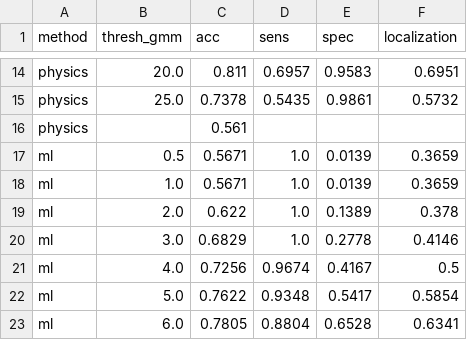
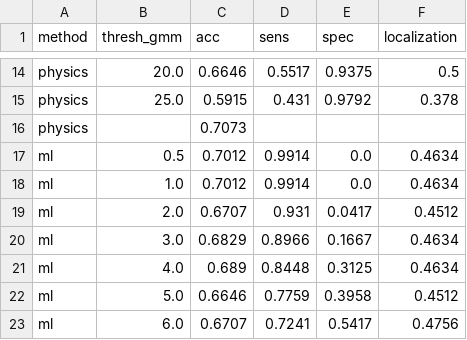
Before and after one commit to M-Nouioua/rk4-rotor-unbalance-estimation, a CSV file: analysis/fig_data/threshold_sweep.csv, drawn as a sheet; only a part is shown, gaps mark what is left out; the diff covers the shown part only; the diff names each change by its address in the sheet, - before the commit and + after, or states it on an @@ line.

```diff
--- a/analysis/fig_data/threshold_sweep.csv
+++ b/analysis/fig_data/threshold_sweep.csv
-C14 (acc): 0.811
+C14 (acc): 0.6646
-D14 (sens): 0.6957
+D14 (sens): 0.5517
-E14 (spec): 0.9583
+E14 (spec): 0.9375
-F14 (localization): 0.6951
+F14 (localization): 0.5
-C15 (acc): 0.7378
+C15 (acc): 0.5915
-D15 (sens): 0.5435
+D15 (sens): 0.431
-E15 (spec): 0.9861
+E15 (spec): 0.9792
-F15 (localization): 0.5732
+F15 (localization): 0.378
-C16 (acc): 0.561
+C16 (acc): 0.7073
-C17:C18 (acc): 0.5671
+C17:C18 (acc): 0.7012
-D17:D18 (sens): 1.0
+D17:D18 (sens): 0.9914
-E17:E18 (spec): 0.0139
+E17:E18 (spec): 0.0
-F17:F18 (localization): 0.3659
+F17:F18 (localization): 0.4634
-C19 (acc): 0.622
+C19 (acc): 0.6707
-D19 (sens): 1.0
+D19 (sens): 0.931
-E19 (spec): 0.1389
+E19 (spec): 0.0417
-F19 (localization): 0.378
+F19 (localization): 0.4512
-D20 (sens): 1.0
+D20 (sens): 0.8966
-E20 (spec): 0.2778
+E20 (spec): 0.1667
-F20 (localization): 0.4146
+F20 (localization): 0.4634
-C21 (acc): 0.7256
+C21 (acc): 0.689
-D21 (sens): 0.9674
+D21 (sens): 0.8448
-E21 (spec): 0.4167
+E21 (spec): 0.3125
-F21 (localization): 0.5
+F21 (localization): 0.4634
-C22 (acc): 0.7622
+C22 (acc): 0.6646
-D22 (sens): 0.9348
+D22 (sens): 0.7759
-E22 (spec): 0.5417
+E22 (spec): 0.3958
-F22 (localization): 0.5854
+F22 (localization): 0.4512
-C23 (acc): 0.7805
+C23 (acc): 0.6707
-D23 (sens): 0.8804
+D23 (sens): 0.7241
-E23 (spec): 0.6528
+E23 (spec): 0.5417
-F23 (localization): 0.6341
+F23 (localization): 0.4756
```
Also changed, not shown: 126 edited cells elsewhere in this file, analysis/fig_data/blind_points.csv, analysis/fig_data/factor_matrix.csv, 37 other files.
